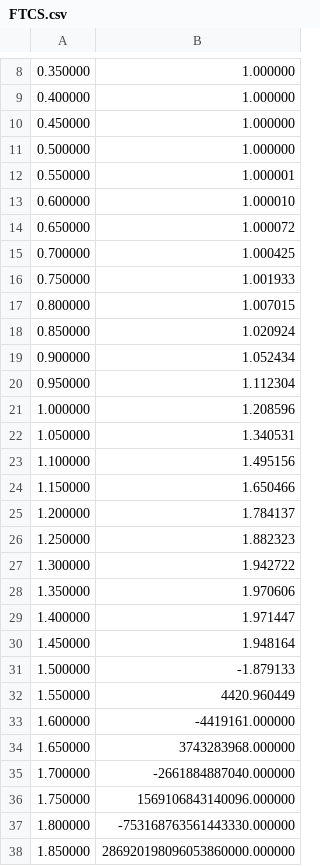
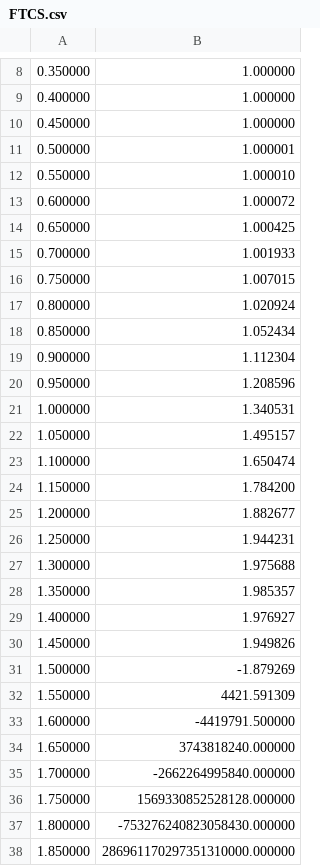
Before and after one commit to sachiniitbae/CFD-Code, a CSV file: 1D_Linear_Advectiton_Equation/FTCS.csv, drawn as a sheet; only a part is shown, gaps mark what is left out; the diff covers the shown part only.

```diff
--- a/1D_Linear_Advectiton_Equation/FTCS.csv
+++ b/1D_Linear_Advectiton_Equation/FTCS.csv
@@ -10,29 +10,29 @@
 0.450000,1.000000
-0.500000,1.000000
-0.550000,1.000001
-0.600000,1.000010
-0.650000,1.000072
-0.700000,1.000425
-0.750000,1.001933
-0.800000,1.007015
-0.850000,1.020924
-0.900000,1.052434
-0.950000,1.112304
-1.000000,1.208596
-1.050000,1.340531
-1.100000,1.495156
-1.150000,1.650466
-1.200000,1.784137
-1.250000,1.882323
-1.300000,1.942722
-1.350000,1.970606
-1.400000,1.971447
-1.450000,1.948164
-1.500000,-1.879133
-1.550000,4420.960449
-1.600000,-4419161.000000
-1.650000,3743283968.000000
-1.700000,-2661884887040.000000
-1.750000,1569106843140096.000000
-1.800000,-753168763561443330.000000
-1.850000,286920198096053860000.000000
+0.500000,1.000001
+0.550000,1.000010
+0.600000,1.000072
+0.650000,1.000425
+0.700000,1.001933
+0.750000,1.007015
+0.800000,1.020924
+0.850000,1.052434
+0.900000,1.112304
+0.950000,1.208596
+1.000000,1.340531
+1.050000,1.495157
+1.100000,1.650474
+1.150000,1.784200
+1.200000,1.882677
+1.250000,1.944231
+1.300000,1.975688
+1.350000,1.985357
+1.400000,1.976927
+1.450000,1.949826
+1.500000,-1.879269
+1.550000,4421.591309
+1.600000,-4419791.500000
+1.650000,3743818240.000000
+1.700000,-2662264995840.000000
+1.750000,1569330852528128.000000
+1.800000,-753276240823058430.000000
+1.850000,286961170297351310000.000000
```
Also changed, not shown: 3 edited cells elsewhere in this file, 1D_Linear_Advectiton_Equation/FTBS.csv, 1D_Linear_Advectiton_Equation/FTFS.csv, 18 other files.
